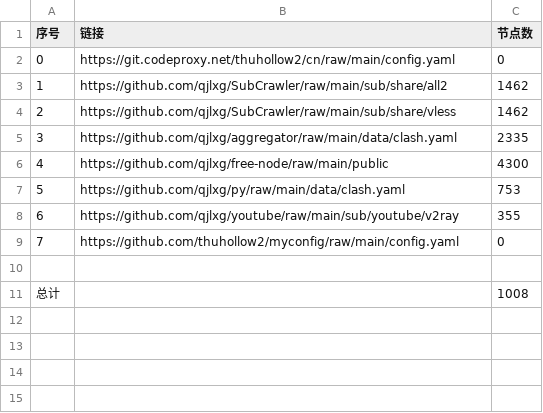
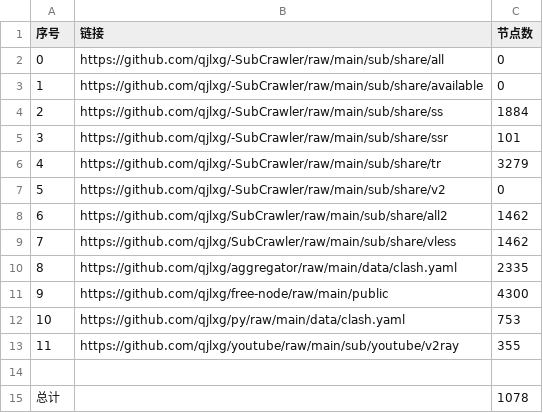
Before and after one commit to qjlxg/AutoMerge, a CSV file: list_result.csv, drawn as a sheet; removed rows and columns are numbered as before the commit, all else as after; the diff names each change by its address in the sheet, - before the commit and + after, or states it on an @@ line.

```diff
--- a/list_result.csv
+++ b/list_result.csv
+row 2: 0 | https://github.com/qjlxg/-SubCrawler/raw/main/sub/share/all | 0
+row 3: 1 | https://github.com/qjlxg/-SubCrawler/raw/main/sub/share/available | 0
+row 4: 2 | https://github.com/qjlxg/-SubCrawler/raw/main/sub/share/ss | 1884
+row 5: 3 | https://github.com/qjlxg/-SubCrawler/raw/main/sub/share/ssr | 101
+row 6: 4 | https://github.com/qjlxg/-SubCrawler/raw/main/sub/share/tr | 3279
@@ column A (序号) renumbered between rows 7 and 13 @@
-B7 (链接): https://git.codeproxy.net/thuhollow2/cn/raw/main/config.yaml
+B7 (链接): https://github.com/qjlxg/-SubCrawler/raw/main/sub/share/v2
-row 9: 7 | https://github.com/thuhollow2/myconfig/raw/main/config.yaml | 0
-C15 (节点数): 1008
+C15 (节点数): 1078
```
Also changed, not shown: 20 other files.
